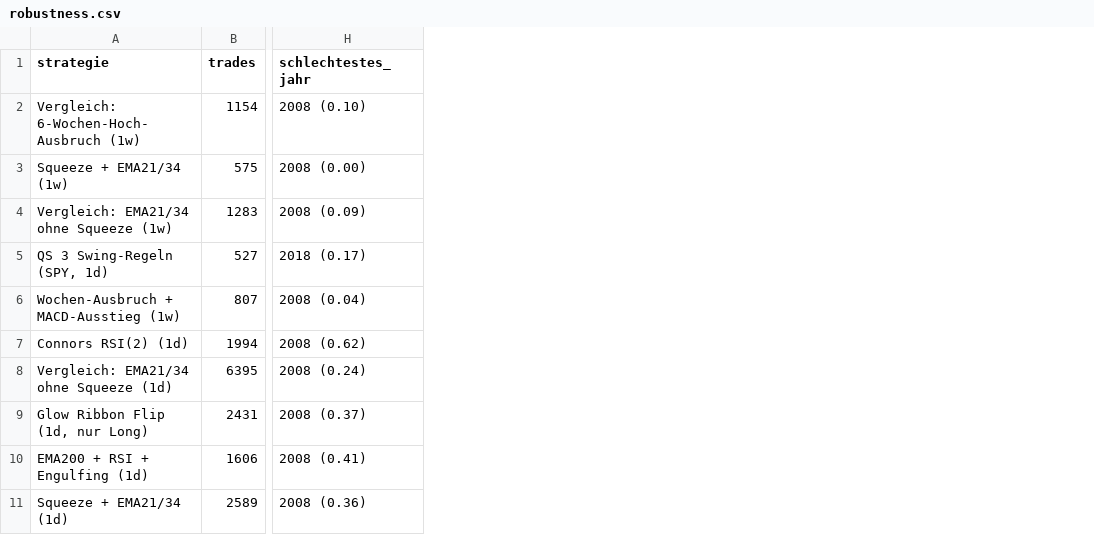
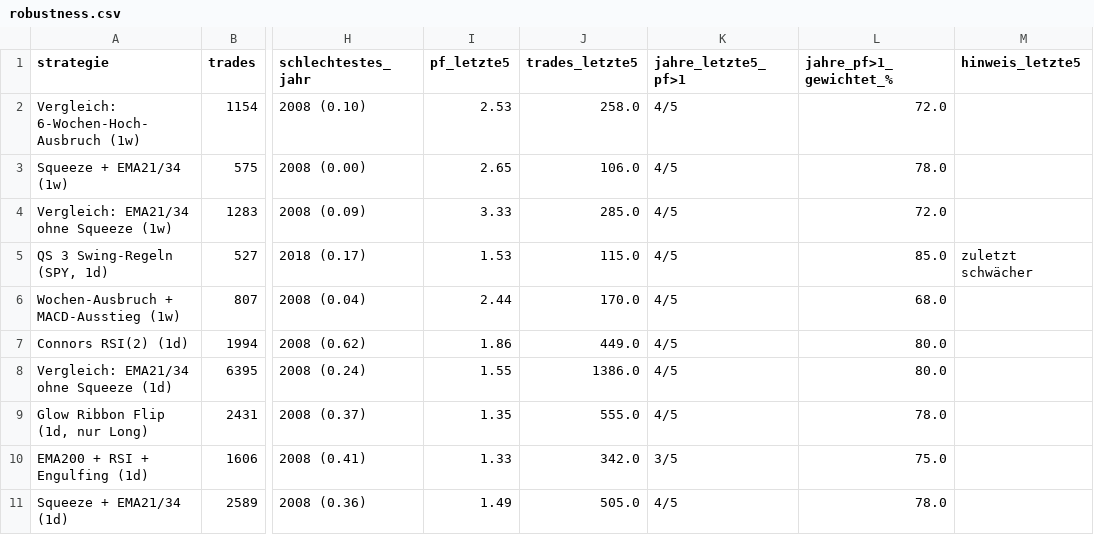
Before and after one commit to towelie997/hello-world, a CSV file: strategy_lab/results/robustness.csv, drawn as a sheet; only a part is shown, gaps mark what is left out; the diff names each change by its address in the sheet, - before the commit and + after, or states it on an @@ line.

```diff
--- a/strategy_lab/results/robustness.csv
+++ b/strategy_lab/results/robustness.csv
+column I (pf_letzte5), rows 2-11: 2.53 | 2.65 | 3.33 | 1.53 | 2.44 | 1.86 | 1.55 | 1.35 | 1.33 | 1.49
+column J (trades_letzte5), rows 2-11: 258.0 | 106.0 | 285.0 | 115.0 | 170.0 | 449.0 | 1386.0 | 555.0 | 342.0 | 505.0
+column K (jahre_letzte5_pf>1), rows 2-11: 4/5 | 4/5 | 4/5 | 4/5 | 4/5 | 4/5 | 4/5 | 4/5 | 3/5 | 4/5
+column L (jahre_pf>1_gewichtet_%), rows 2-11: 72.0 | 78.0 | 72.0 | 85.0 | 68.0 | 80.0 | 80.0 | 78.0 | 75.0 | 78.0
+column M (hinweis_letzte5), row 5: zuletzt schwächer
```
Also changed, not shown: 2 other files.
